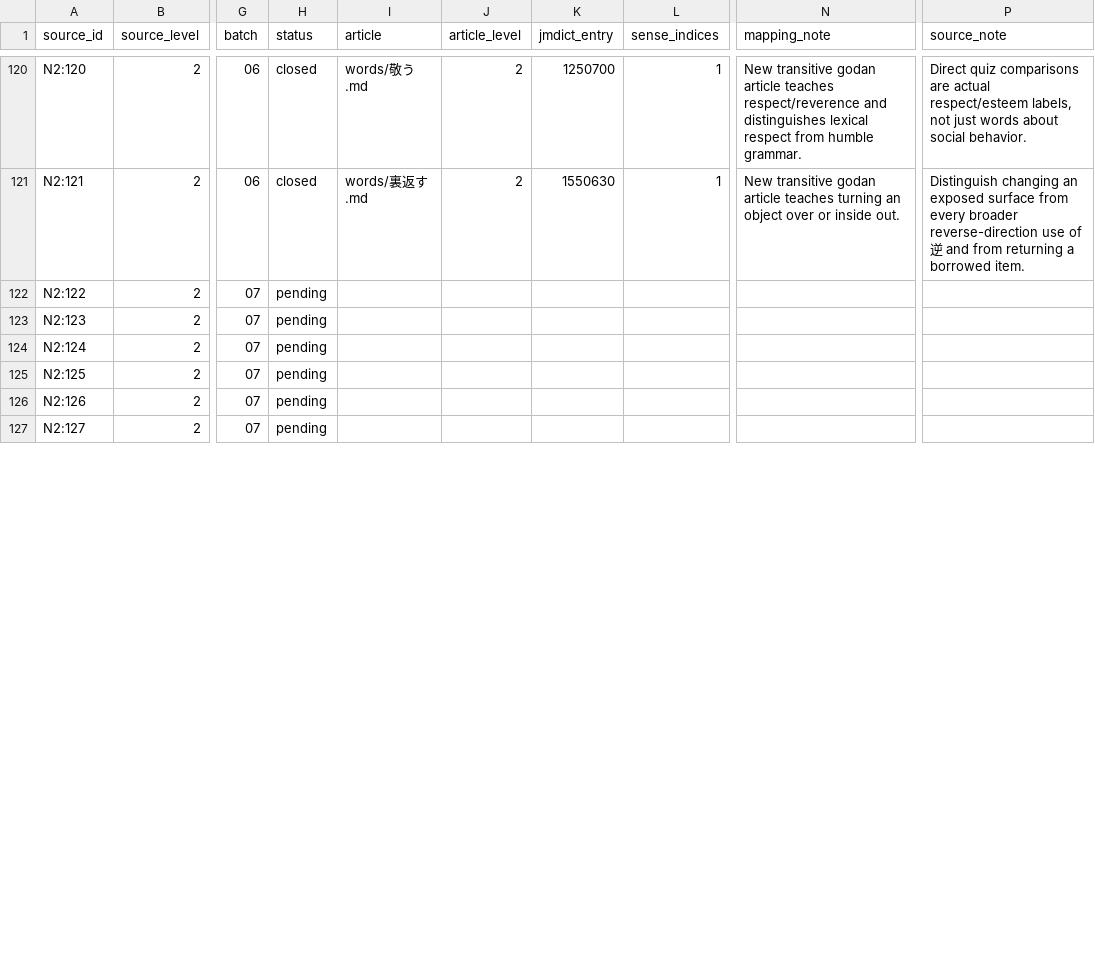
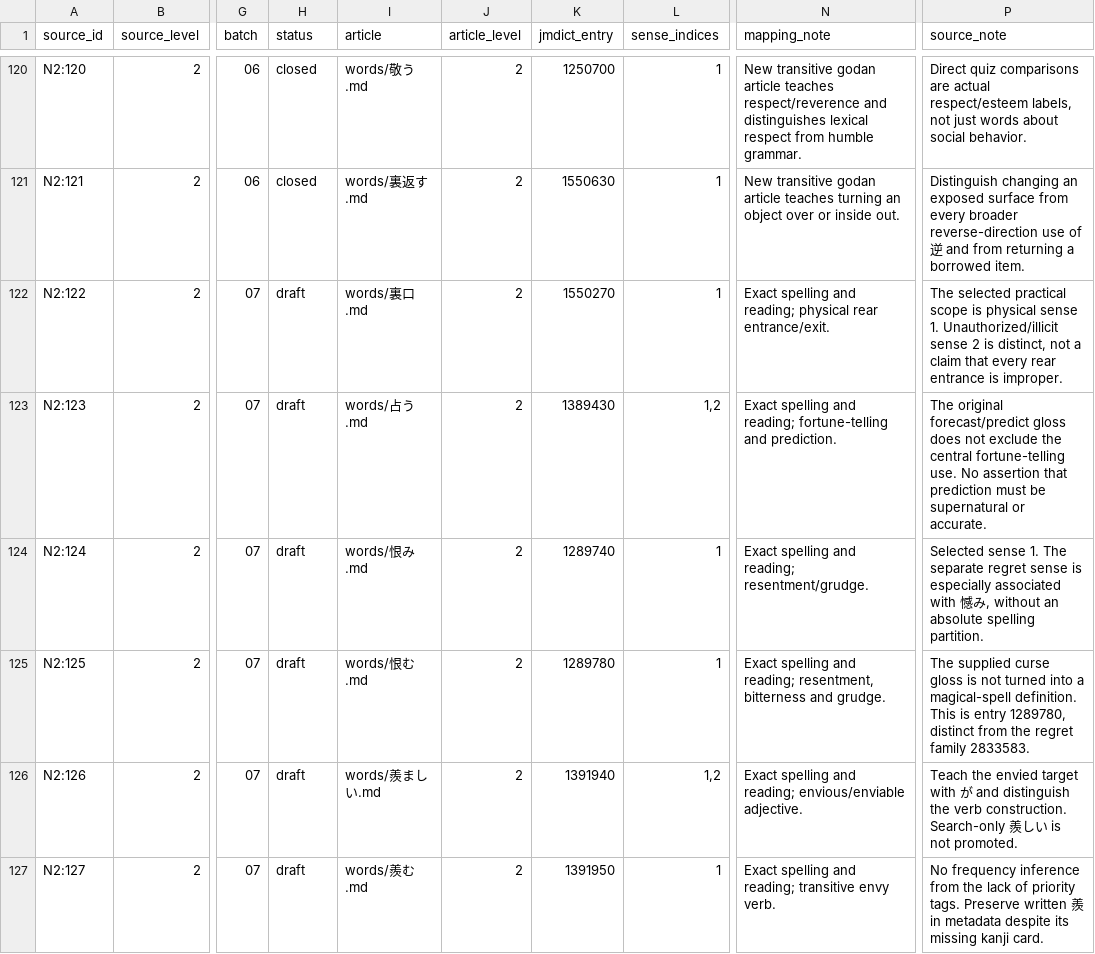
Before and after one commit to stop-cran/learning-japanese, a TSV file: docs/n2-vocabulary-sources.tsv, drawn as a sheet; only a part is shown, gaps mark what is left out; the diff covers the shown part only; the diff names each change by its address in the sheet, - before the commit and + after, or states it on an @@ line.

```diff
--- a/docs/n2-vocabulary-sources.tsv
+++ b/docs/n2-vocabulary-sources.tsv
-H122:H127 (status): pending
+H122:H127 (status): draft
-I122 (article): (empty)
+I122 (article): words/裏口.md
-J122:J127 (article_level): (empty)
+J122:J127 (article_level): 2
-K122 (jmdict_entry): (empty)
+K122 (jmdict_entry): 1550270
-L122 (sense_indices): (empty)
+L122 (sense_indices): 1
-N122 (mapping_note): (empty)
+N122 (mapping_note): Exact spelling and reading; physical rear entrance/exit.
-P122 (source_note): (empty)
+P122 (source_note): The selected practical scope is physical sense 1. Unauthorized/illicit sense 2 is distinct, not a claim that every rear entrance is improper.
-I123 (article): (empty)
+I123 (article): words/占う.md
-K123 (jmdict_entry): (empty)
+K123 (jmdict_entry): 1389430
-L123 (sense_indices): (empty)
+L123 (sense_indices): 1,2
-N123 (mapping_note): (empty)
+N123 (mapping_note): Exact spelling and reading; fortune-telling and prediction.
-P123 (source_note): (empty)
+P123 (source_note): The original forecast/predict gloss does not exclude the central fortune-telling use. No assertion that prediction must be supernatural or accurate.
-I124 (article): (empty)
+I124 (article): words/恨み.md
-K124 (jmdict_entry): (empty)
+K124 (jmdict_entry): 1289740
-L124:L125 (sense_indices): (empty)
+L124:L125 (sense_indices): 1
-N124 (mapping_note): (empty)
+N124 (mapping_note): Exact spelling and reading; resentment/grudge.
-P124 (source_note): (empty)
+P124 (source_note): Selected sense 1. The separate regret sense is especially associated with 憾み, without an absolute spelling partition.
-I125 (article): (empty)
+I125 (article): words/恨む.md
-K125 (jmdict_entry): (empty)
+K125 (jmdict_entry): 1289780
-N125 (mapping_note): (empty)
+N125 (mapping_note): Exact spelling and reading; resentment, bitterness and grudge.
-P125 (source_note): (empty)
+P125 (source_note): The supplied curse gloss is not turned into a magical-spell definition. This is entry 1289780, distinct from the regret family 2833583.
-I126 (article): (empty)
+I126 (article): words/羨ましい.md
-K126 (jmdict_entry): (empty)
+K126 (jmdict_entry): 1391940
-L126 (sense_indices): (empty)
+L126 (sense_indices): 1,2
-N126 (mapping_note): (empty)
+N126 (mapping_note): Exact spelling and reading; envious/enviable adjective.
-P126 (source_note): (empty)
+P126 (source_note): Teach the envied target with が and distinguish the verb construction. Search-only 羨しい is not promoted.
-I127 (article): (empty)
+I127 (article): words/羨む.md
-K127 (jmdict_entry): (empty)
+K127 (jmdict_entry): 1391950
-L127 (sense_indices): (empty)
+L127 (sense_indices): 1
-N127 (mapping_note): (empty)
+N127 (mapping_note): Exact spelling and reading; transitive envy verb.
-P127 (source_note): (empty)
+P127 (source_note): No frequency inference from the lack of priority tags. Preserve written 羨 in metadata despite its missing kanji card.
```
Also changed, not shown: 98 edited cells elsewhere in this file, 33 other files.
